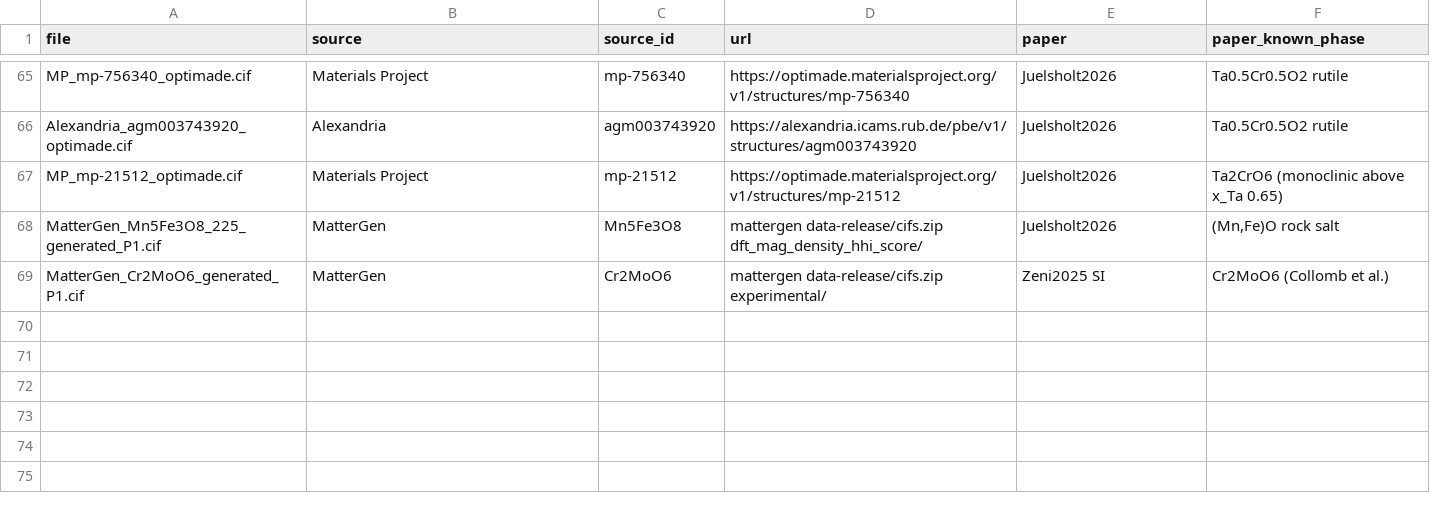
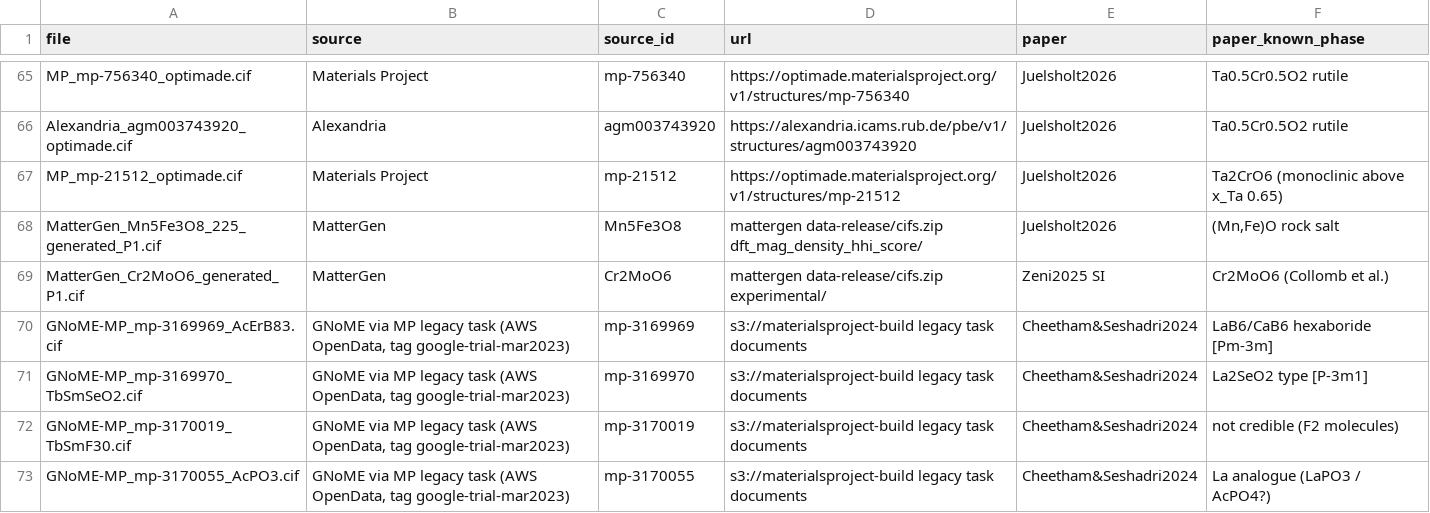
Before and after one commit to kazeevn/OpenDisorder, a CSV file: benchmarks/literature/manifest.csv, drawn as a sheet; only a part is shown, gaps mark what is left out.

```diff
--- a/benchmarks/literature/manifest.csv
+++ b/benchmarks/literature/manifest.csv
@@ -69 +69,5 @@ MatterGen_Mn5Fe3O8_225_generated_P1.cif,MatterGen,Mn5Fe3O8,mattergen data-releas
 MatterGen_Cr2MoO6_generated_P1.cif,MatterGen,Cr2MoO6,mattergen data-release/cifs.zip experimental/,Zeni2025 SI,Cr2MoO6 (Collomb et al.)
+GNoME-MP_mp-3169969_AcErB83.cif,"GNoME via MP legacy task (AWS OpenData, tag google-trial-mar2023)",mp-3169969,s3://materialsproject-build legacy task documents,Cheetham&Seshadri2024,LaB6/CaB6 hexaboride [Pm-3m]
+GNoME-MP_mp-3169970_TbSmSeO2.cif,"GNoME via MP legacy task (AWS OpenData, tag google-trial-mar2023)",mp-3169970,s3://materialsproject-build legacy task documents,Cheetham&Seshadri2024,La2SeO2 type [P-3m1]
+GNoME-MP_mp-3170019_TbSmF30.cif,"GNoME via MP legacy task (AWS OpenData, tag google-trial-mar2023)",mp-3170019,s3://materialsproject-build legacy task documents,Cheetham&Seshadri2024,not credible (F2 molecules)
+GNoME-MP_mp-3170055_AcPO3.cif,"GNoME via MP legacy task (AWS OpenData, tag google-trial-mar2023)",mp-3170055,s3://materialsproject-build legacy task documents,Cheetham&Seshadri2024,La analogue (LaPO3 / AcPO4?)
```
Also changed, not shown: benchmarks/literature/results.csv, 12 other files.
